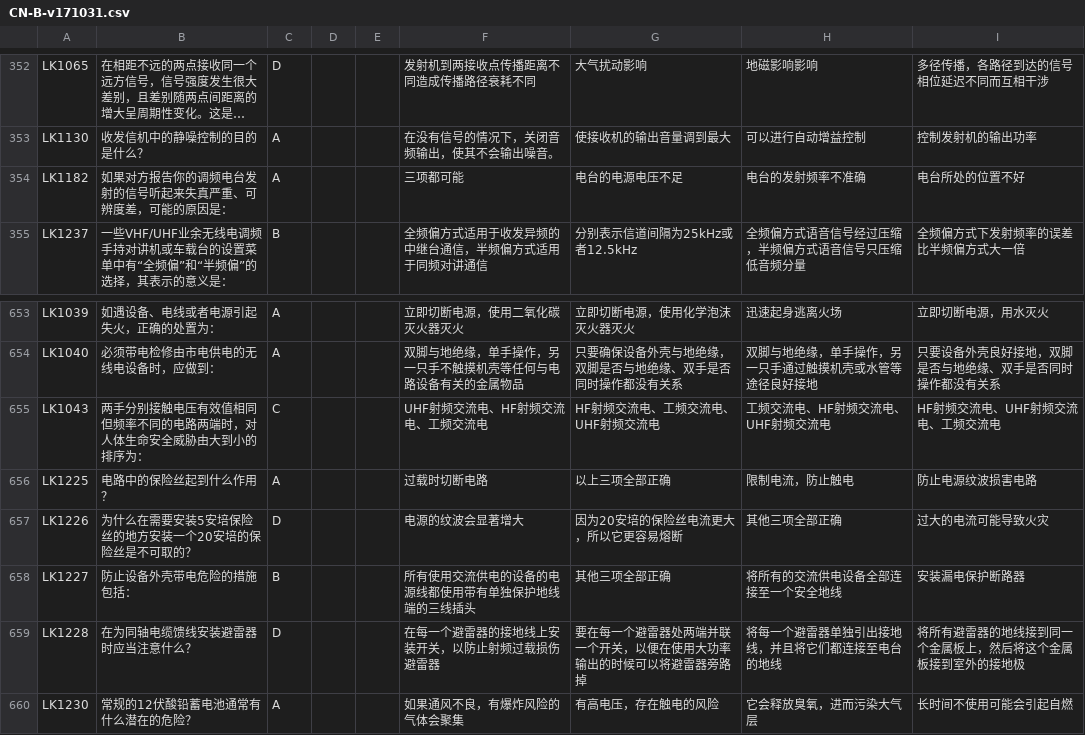
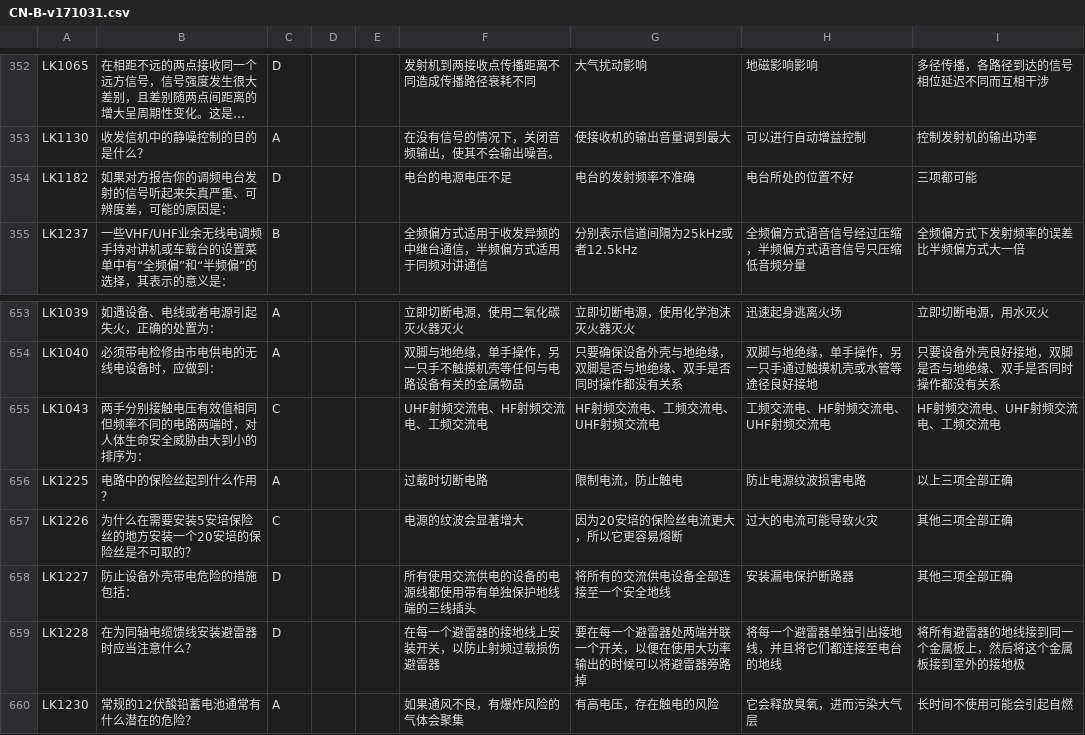
Before and after one commit to blaesus/RadioExamToolkit, a CSV file: data/cn/generated/CN-B-v171031.csv, drawn as a sheet; only a part is shown, gaps mark what is left out; long unchanged cells end in …; the diff names each change by its address in the sheet, - before the commit and + after, or states it on an @@ line.

```diff
--- a/data/cn/generated/CN-B-v171031.csv
+++ b/data/cn/generated/CN-B-v171031.csv
-C354: A
+C354: D
-F354: 三项都可能
+F354: 电台的电源电压不足
-G354: 电台的电源电压不足
+G354: 电台的发射频率不准确
-H354: 电台的发射频率不准确
+H354: 电台所处的位置不好
-I354: 电台所处的位置不好
+I354: 三项都可能
-G656: 以上三项全部正确
+G656: 限制电流，防止触电
-H656: 限制电流，防止触电
+H656: 防止电源纹波损害电路
-I656: 防止电源纹波损害电路
+I656: 以上三项全部正确
-C657: D
+C657: C
-H657: 其他三项全部正确
+H657: 过大的电流可能导致火灾
-I657: 过大的电流可能导致火灾
+I657: 其他三项全部正确
-C658: B
+C658: D
-G658: 其他三项全部正确
+G658: 将所有的交流供电设备全部连接至一个安全地线
-H658: 将所有的交流供电设备全部连接至一个安全地线
+H658: 安装漏电保护断路器
-I658: 安装漏电保护断路器
+I658: 其他三项全部正确
```
Also changed, not shown: data/cn/generated/CN-A-v171031.csv, data/cn/generated/CN-C-v171031.csv, 2 other files.
